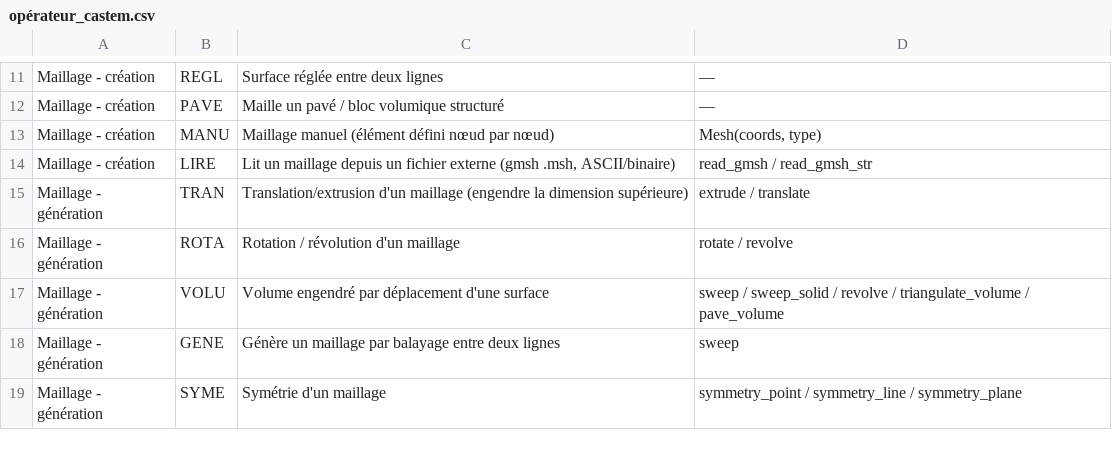
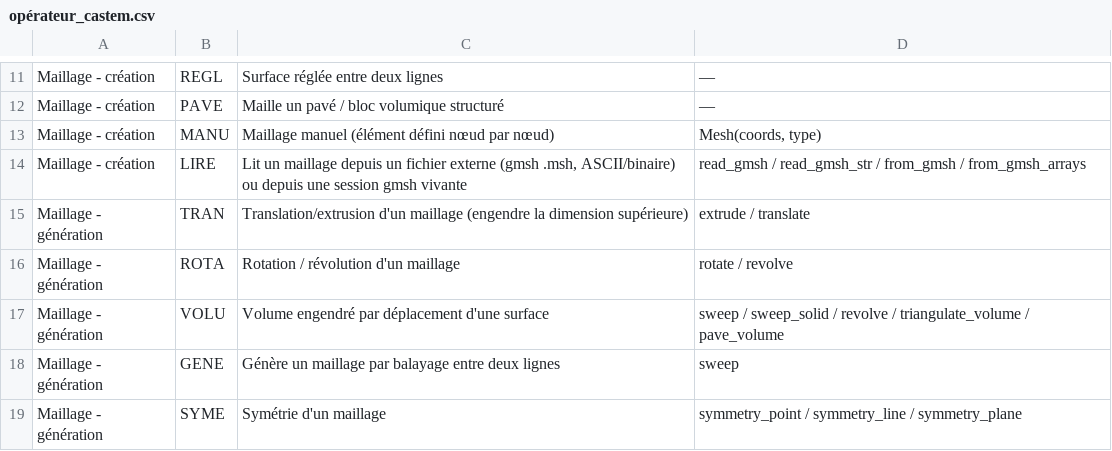
Before and after one commit to Pyrucast/pyrucast, a CSV file: opérateur_castem.csv, drawn as a sheet; only a part is shown, gaps mark what is left out.

```diff
--- a/opérateur_castem.csv
+++ b/opérateur_castem.csv
@@ -13,3 +13,3 @@ Maillage - création;PAVE;Maille un pavé / bloc volumique structuré;—
 Maillage - création;MANU;Maillage manuel (élément défini nœud par nœud);Mesh(coords, type)
-Maillage - création;LIRE;Lit un maillage depuis un fichier externe (gmsh .msh, ASCII/binaire);read_gmsh / read_gmsh_str
+Maillage - création;LIRE;Lit un maillage depuis un fichier externe (gmsh .msh, ASCII/binaire) ou depuis une session gmsh vivante;read_gmsh / read_gmsh_str / from_gmsh / from_gmsh_arrays
 Maillage - génération;TRAN;Translation/extrusion d'un maillage (engendre la dimension supérieure);extrude / translate
```
Also changed, not shown: 9 other files.
